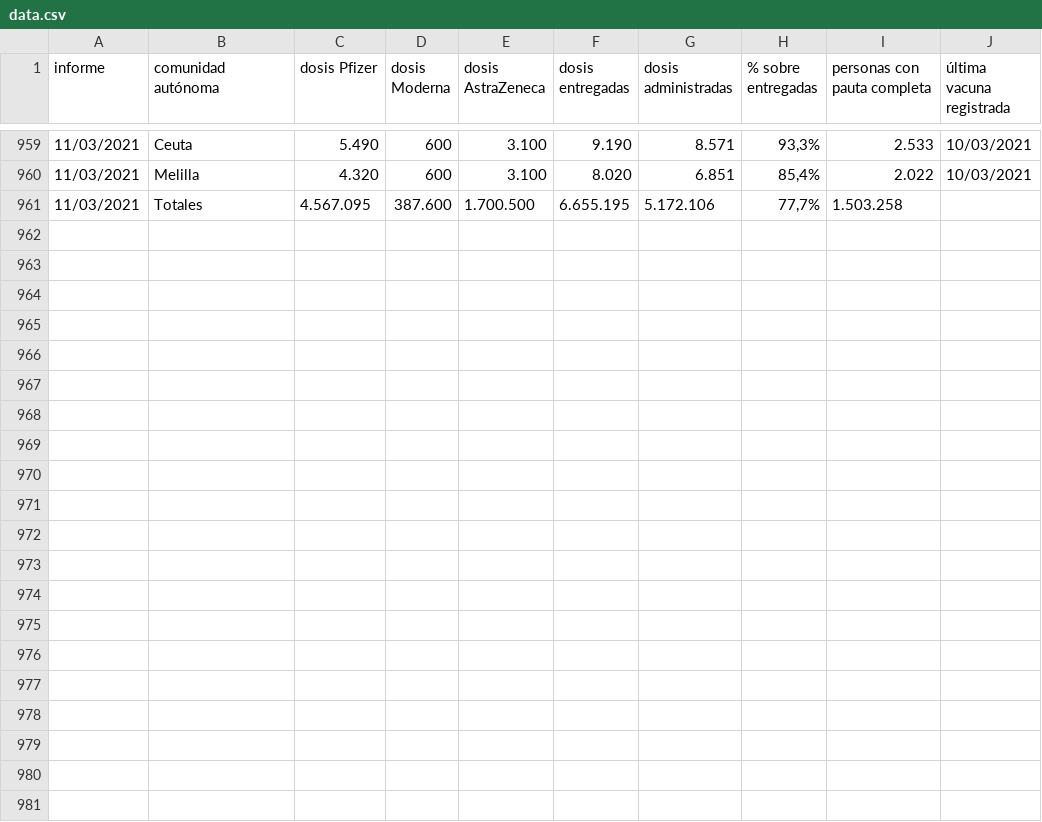
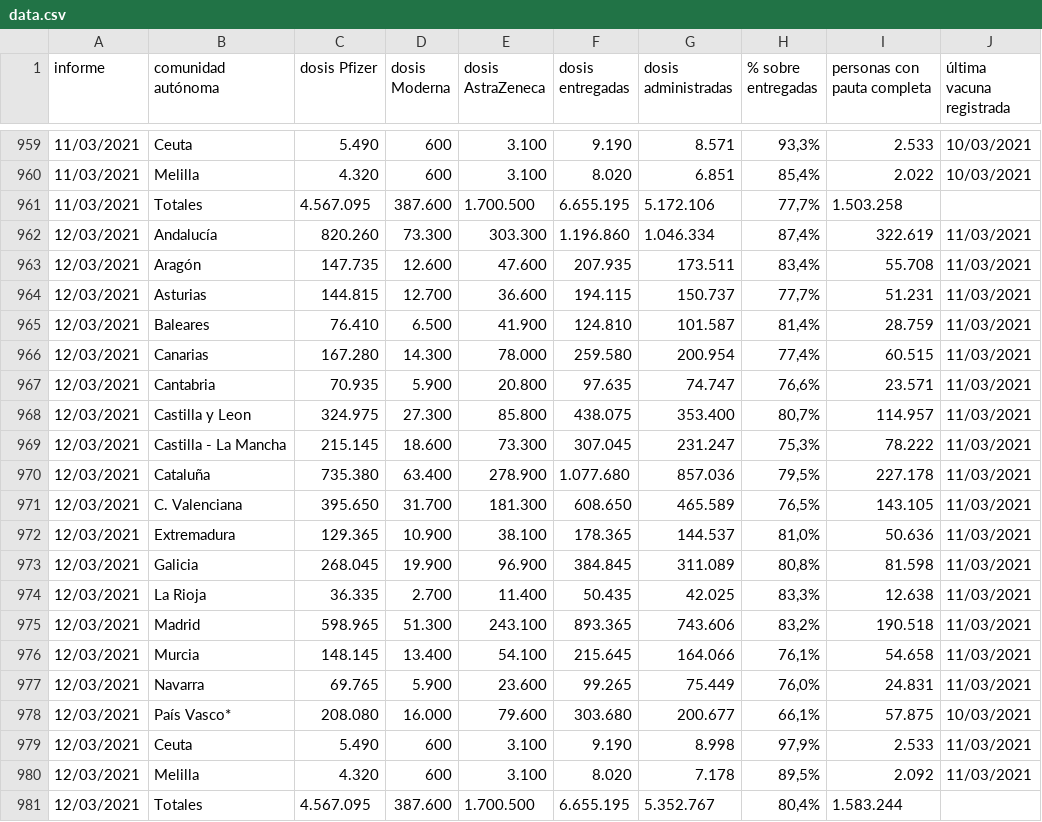
Before and after one commit to civio/covid-vaccination-spain, a CSV file: data.csv, drawn as a sheet; only a part is shown, gaps mark what is left out; the diff names each change by its address in the sheet, - before the commit and + after, or states it on an @@ line.

Commit message:
Add data for 20210312

```diff
--- a/data.csv
+++ b/data.csv
+row 962: 12/03/2021 | Andalucía | 820.260 | 73.300 | 303.300 | 1.196.860 | 1.046.334 | 87,4% | 322.619 | 11/03/2021
+row 963: 12/03/2021 | Aragón | 147.735 | 12.600 | 47.600 | 207.935 | 173.511 | 83,4% | 55.708 | 11/03/2021
+row 964: 12/03/2021 | Asturias | 144.815 | 12.700 | 36.600 | 194.115 | 150.737 | 77,7% | 51.231 | 11/03/2021
+row 965: 12/03/2021 | Baleares | 76.410 | 6.500 | 41.900 | 124.810 | 101.587 | 81,4% | 28.759 | 11/03/2021
+row 966: 12/03/2021 | Canarias | 167.280 | 14.300 | 78.000 | 259.580 | 200.954 | 77,4% | 60.515 | 11/03/2021
+row 967: 12/03/2021 | Cantabria | 70.935 | 5.900 | 20.800 | 97.635 | 74.747 | 76,6% | 23.571 | 11/03/2021
+row 968: 12/03/2021 | Castilla y Leon | 324.975 | 27.300 | 85.800 | 438.075 | 353.400 | 80,7% | 114.957 | 11/03/2021
+row 969: 12/03/2021 | Castilla - La Mancha | 215.145 | 18.600 | 73.300 | 307.045 | 231.247 | 75,3% | 78.222 | 11/03/2021
+row 970: 12/03/2021 | Cataluña | 735.380 | 63.400 | 278.900 | 1.077.680 | 857.036 | 79,5% | 227.178 | 11/03/2021
+row 971: 12/03/2021 | C. Valenciana | 395.650 | 31.700 | 181.300 | 608.650 | 465.589 | 76,5% | 143.105 | 11/03/2021
+row 972: 12/03/2021 | Extremadura | 129.365 | 10.900 | 38.100 | 178.365 | 144.537 | 81,0% | 50.636 | 11/03/2021
+row 973: 12/03/2021 | Galicia | 268.045 | 19.900 | 96.900 | 384.845 | 311.089 | 80,8% | 81.598 | 11/03/2021
+row 974: 12/03/2021 | La Rioja | 36.335 | 2.700 | 11.400 | 50.435 | 42.025 | 83,3% | 12.638 | 11/03/2021
+row 975: 12/03/2021 | Madrid | 598.965 | 51.300 | 243.100 | 893.365 | 743.606 | 83,2% | 190.518 | 11/03/2021
+row 976: 12/03/2021 | Murcia | 148.145 | 13.400 | 54.100 | 215.645 | 164.066 | 76,1% | 54.658 | 11/03/2021
+row 977: 12/03/2021 | Navarra | 69.765 | 5.900 | 23.600 | 99.265 | 75.449 | 76,0% | 24.831 | 11/03/2021
+row 978: 12/03/2021 | País Vasco* | 208.080 | 16.000 | 79.600 | 303.680 | 200.677 | 66,1% | 57.875 | 10/03/2021
+row 979: 12/03/2021 | Ceuta | 5.490 | 600 | 3.100 | 9.190 | 8.998 | 97,9% | 2.533 | 11/03/2021
+row 980: 12/03/2021 | Melilla | 4.320 | 600 | 3.100 | 8.020 | 7.178 | 89,5% | 2.092 | 11/03/2021
+row 981: 12/03/2021 | Totales | 4.567.095 | 387.600 | 1.700.500 | 6.655.195 | 5.352.767 | 80,4% | 1.583.244
```
Also changed, not shown: 2 other files.
